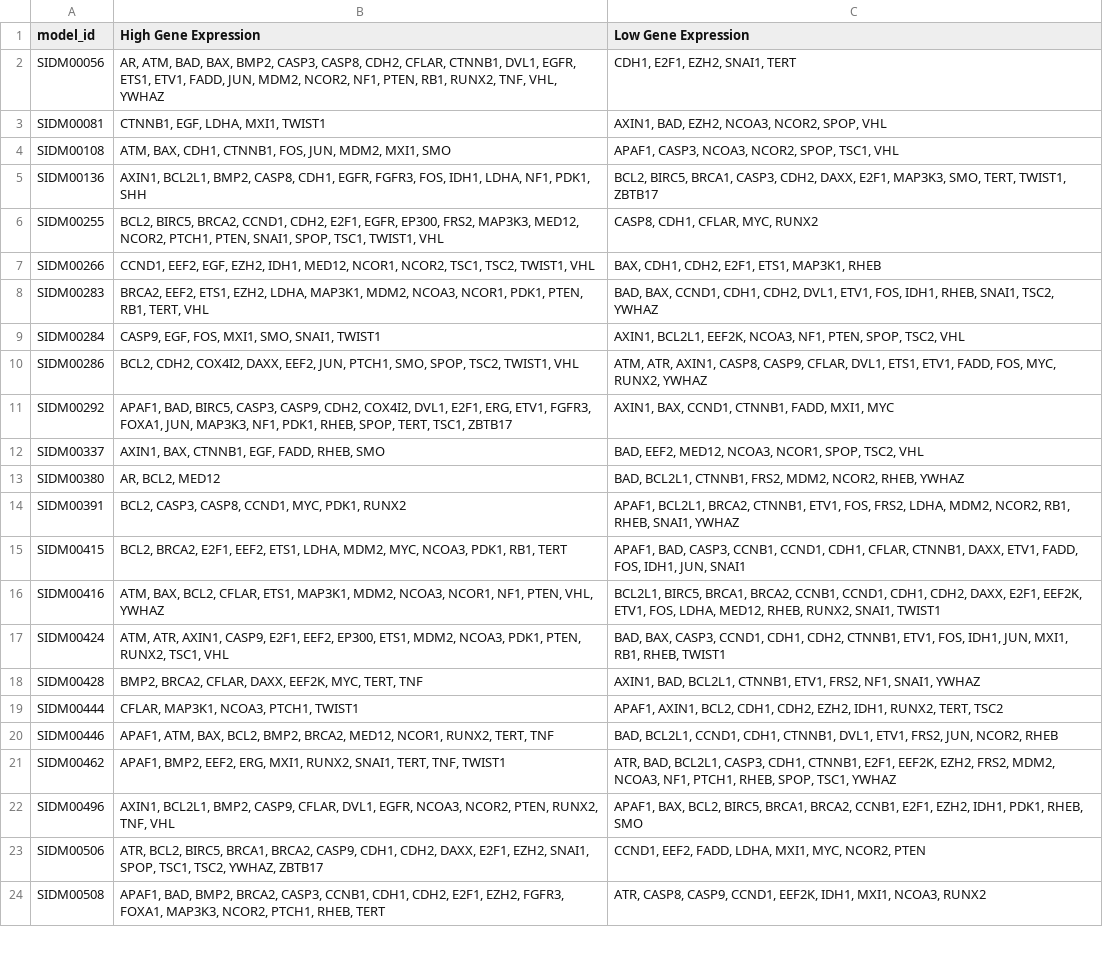
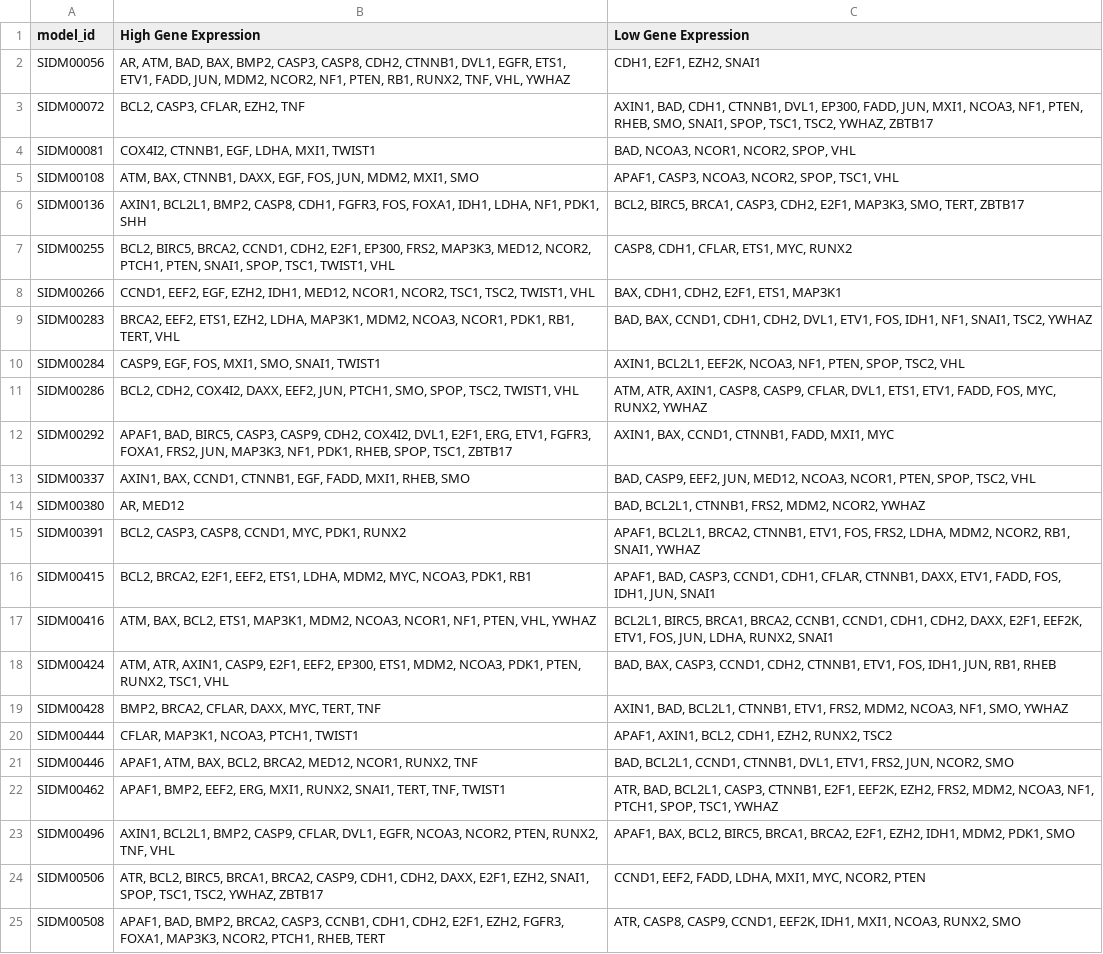
Before and after one commit to romane-gauthierj/Attractor-Resistance, a CSV file: analysis/Refametinib/data_filtered/table_rna_seq_patients.csv, drawn as a sheet; only a part is shown; addresses are those after the commit; the diff covers the shown part only; the diff names each change by its address in the sheet, - before the commit and + after, or states it on an @@ line.

Commit message:
added the healthy patients analysis

```diff
--- a/analysis/Refametinib/data_filtered/table_rna_seq_patients.csv
+++ b/analysis/Refametinib/data_filtered/table_rna_seq_patients.csv
-B2 (High Gene Expression): …CASP8, CDH2, CFLAR, CTNNB1, DVL1,…
+B2 (High Gene Expression): …CASP8, CDH2, CTNNB1, DVL1,…
-C2 (Low Gene Expression): CDH1, E2F1, EZH2, SNAI1, TERT
+C2 (Low Gene Expression): CDH1, E2F1, EZH2, SNAI1
+row 3: SIDM00072 | BCL2, CASP3, CFLAR, EZH2, TNF | AXIN1, BAD, CDH1, CTNNB1, DVL1, EP300, FADD, JUN, MXI1, NCOA3, NF1, PTEN, RHEB, SMO, SNAI1, SPOP, TSC1, TSC2, YWHAZ, ZBTB17
-B4 (High Gene Expression): CTNNB1, EGF, LDHA, MXI1, TWIST1
+B4 (High Gene Expression): COX4I2, CTNNB1, EGF, LDHA, MXI1, TWIST1
-C4 (Low Gene Expression): AXIN1, BAD, EZH2, NCOA3, NCOR2, SPOP, VHL
+C4 (Low Gene Expression): BAD, NCOA3, NCOR1, NCOR2, SPOP, VHL
-B5 (High Gene Expression): ATM, BAX, CDH1, CTNNB1, FOS, JUN,…
+B5 (High Gene Expression): ATM, BAX, CTNNB1, DAXX, EGF, FOS, JUN,…
-B6 (High Gene Expression): …CASP8, CDH1, EGFR, FGFR3, FOS, IDH1, LDHA,…
+B6 (High Gene Expression): …CASP8, CDH1, FGFR3, FOS, FOXA1, IDH1, LDHA,…
-C6 (Low Gene Expression): …CASP3, CDH2, DAXX, E2F1, MAP3K3, SMO, TERT, TWIST1, ZBTB17
+C6 (Low Gene Expression): …CASP3, CDH2, E2F1, MAP3K3, SMO, TERT, ZBTB17
-B7 (High Gene Expression): …CDH2, E2F1, EGFR, EP300, FRS2,…
+B7 (High Gene Expression): …CDH2, E2F1, EP300, FRS2,…
-C7 (Low Gene Expression): CASP8, CDH1, CFLAR, MYC, RUNX2
+C7 (Low Gene Expression): CASP8, CDH1, CFLAR, ETS1, MYC, RUNX2
-C8 (Low Gene Expression): BAX, CDH1, CDH2, E2F1, ETS1, MAP3K1, RHEB
+C8 (Low Gene Expression): BAX, CDH1, CDH2, E2F1, ETS1, MAP3K1
-B9 (High Gene Expression): …NCOR1, PDK1, PTEN, RB1, TERT,…
+B9 (High Gene Expression): …NCOR1, PDK1, RB1, TERT,…
-C9 (Low Gene Expression): …FOS, IDH1, RHEB, SNAI1, TSC2,…
+C9 (Low Gene Expression): …FOS, IDH1, NF1, SNAI1, TSC2,…
-B12 (High Gene Expression): …FGFR3, FOXA1, JUN, MAP3K3, NF1, PDK1, RHEB, SPOP, TERT, TSC1, ZBTB17
+B12 (High Gene Expression): …FGFR3, FOXA1, FRS2, JUN, MAP3K3, NF1, PDK1, RHEB, SPOP, TSC1, ZBTB17
-B13 (High Gene Expression): AXIN1, BAX, CTNNB1, EGF, FADD, RHEB, SMO
+B13 (High Gene Expression): AXIN1, BAX, CCND1, CTNNB1, EGF, FADD, MXI1, RHEB, SMO
-C13 (Low Gene Expression): BAD, EEF2, MED12, NCOA3, NCOR1, SPOP, TSC2,…
+C13 (Low Gene Expression): BAD, CASP9, EEF2, JUN, MED12, NCOA3, NCOR1, PTEN, SPOP, TSC2,…
-B14 (High Gene Expression): AR, BCL2, MED12
+B14 (High Gene Expression): AR, MED12
-C14 (Low Gene Expression): …MDM2, NCOR2, RHEB, YWHAZ
+C14 (Low Gene Expression): …MDM2, NCOR2, YWHAZ
-C15 (Low Gene Expression): …NCOR2, RB1, RHEB, SNAI1, YWHAZ
+C15 (Low Gene Expression): …NCOR2, RB1, SNAI1, YWHAZ
-B16 (High Gene Expression): …NCOA3, PDK1, RB1, TERT
+B16 (High Gene Expression): …NCOA3, PDK1, RB1
-C16 (Low Gene Expression): …BAD, CASP3, CCNB1, CCND1, CDH1,…
+C16 (Low Gene Expression): …BAD, CASP3, CCND1, CDH1,…
-B17 (High Gene Expression): …BAX, BCL2, CFLAR, ETS1, MAP3K1,…
+B17 (High Gene Expression): …BAX, BCL2, ETS1, MAP3K1,…
-C17 (Low Gene Expression): …ETV1, FOS, LDHA, MED12, RHEB, RUNX2, SNAI1, TWIST1
+C17 (Low Gene Expression): …ETV1, FOS, JUN, LDHA, RUNX2, SNAI1
-C18 (Low Gene Expression): …CASP3, CCND1, CDH1, CDH2, CTNNB1, ETV1, FOS, IDH1, JUN, MXI1, RB1, RHEB, TWIST1
+C18 (Low Gene Expression): …CASP3, CCND1, CDH2, CTNNB1, ETV1, FOS, IDH1, JUN, RB1, RHEB
-B19 (High Gene Expression): BMP2, BRCA2, CFLAR, DAXX, EEF2K, MYC, TERT, TNF
+B19 (High Gene Expression): BMP2, BRCA2, CFLAR, DAXX, MYC, TERT, TNF
-C19 (Low Gene Expression): …ETV1, FRS2, NF1, SNAI1, YWHAZ
+C19 (Low Gene Expression): …ETV1, FRS2, MDM2, NCOA3, NF1, SMO, YWHAZ
-C20 (Low Gene Expression): …BCL2, CDH1, CDH2, EZH2, IDH1, RUNX2, TERT, TSC2
+C20 (Low Gene Expression): …BCL2, CDH1, EZH2, RUNX2, TSC2
-B21 (High Gene Expression): …BAX, BCL2, BMP2, BRCA2, MED12, NCOR1, RUNX2, TERT, TNF
+B21 (High Gene Expression): …BAX, BCL2, BRCA2, MED12, NCOR1, RUNX2, TNF
-C21 (Low Gene Expression): …BCL2L1, CCND1, CDH1, CTNNB1, DVL1, ETV1, FRS2, JUN, NCOR2, RHEB
+C21 (Low Gene Expression): …BCL2L1, CCND1, CTNNB1, DVL1, ETV1, FRS2, JUN, NCOR2, SMO
-C22 (Low Gene Expression): …BCL2L1, CASP3, CDH1, CTNNB1, E2F1, EEF2K, EZH2, FRS2, MDM2, NCOA3, NF1, PTCH1, RHEB, SPOP, TSC1,…
+C22 (Low Gene Expression): …BCL2L1, CASP3, CTNNB1, E2F1, EEF2K, EZH2, FRS2, MDM2, NCOA3, NF1, PTCH1, SPOP, TSC1,…
-C23 (Low Gene Expression): …BRCA1, BRCA2, CCNB1, E2F1, EZH2, IDH1, PDK1, RHEB, SMO
+C23 (Low Gene Expression): …BRCA1, BRCA2, E2F1, EZH2, IDH1, MDM2, PDK1, SMO
-C25 (Low Gene Expression): …MXI1, NCOA3, RUNX2
+C25 (Low Gene Expression): …MXI1, NCOA3, RUNX2, SMO
```
Also changed, not shown: 11 added rows and 60 edited cells elsewhere in this file, analysis/Refametinib/data_filtered/cnv_data_filtered.csv, 11 other files.
